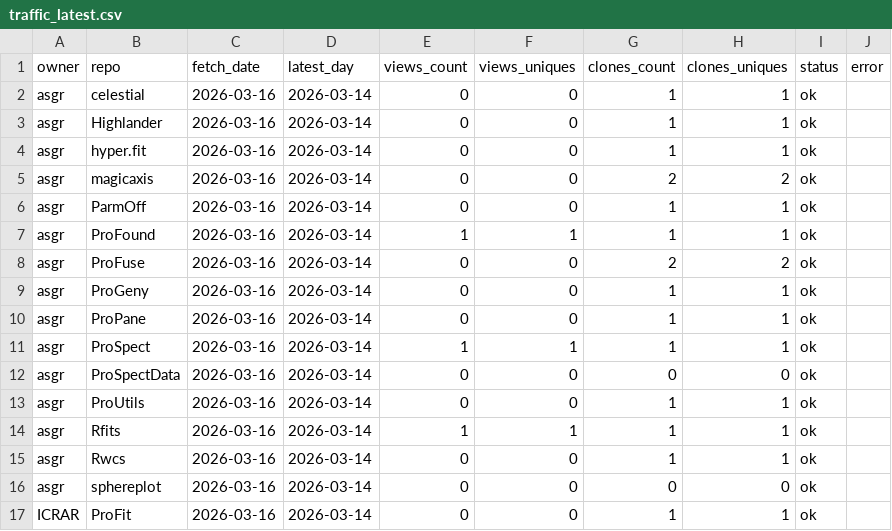
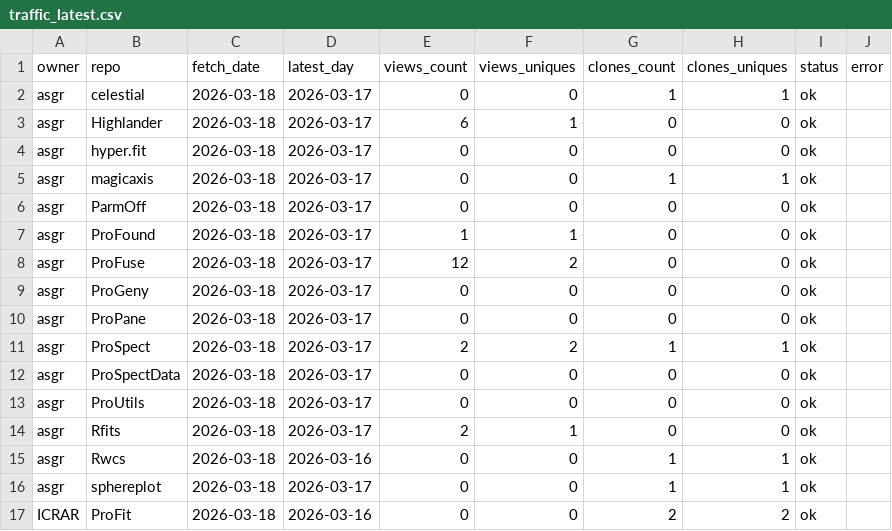
Before and after one commit to asgr/ProTools, a CSV file: data/traffic_latest.csv, drawn as a sheet.

```diff
--- a/data/traffic_latest.csv
+++ b/data/traffic_latest.csv
@@ -1,17 +1,17 @@
 "owner","repo","fetch_date","latest_day","views_count","views_uniques","clones_count","clones_uniques","status","error"
-"asgr","celestial","2026-03-16","2026-03-14",0,0,1,1,"ok",""
-"asgr","Highlander","2026-03-16","2026-03-14",0,0,1,1,"ok",""
-"asgr","hyper.fit","2026-03-16","2026-03-14",0,0,1,1,"ok",""
-"asgr","magicaxis","2026-03-16","2026-03-14",0,0,2,2,"ok",""
-"asgr","ParmOff","2026-03-16","2026-03-14",0,0,1,1,"ok",""
-"asgr","ProFound","2026-03-16","2026-03-14",1,1,1,1,"ok",""
-"asgr","ProFuse","2026-03-16","2026-03-14",0,0,2,2,"ok",""
-"asgr","ProGeny","2026-03-16","2026-03-14",0,0,1,1,"ok",""
-"asgr","ProPane","2026-03-16","2026-03-14",0,0,1,1,"ok",""
-"asgr","ProSpect","2026-03-16","2026-03-14",1,1,1,1,"ok",""
-"asgr","ProSpectData","2026-03-16","2026-03-14",0,0,0,0,"ok",""
-"asgr","ProUtils","2026-03-16","2026-03-14",0,0,1,1,"ok",""
-"asgr","Rfits","2026-03-16","2026-03-14",1,1,1,1,"ok",""
-"asgr","Rwcs","2026-03-16","2026-03-14",0,0,1,1,"ok",""
-"asgr","sphereplot","2026-03-16","2026-03-14",0,0,0,0,"ok",""
-"ICRAR","ProFit","2026-03-16","2026-03-14",0,0,1,1,"ok",""
+"asgr","celestial","2026-03-18","2026-03-17",0,0,1,1,"ok",""
+"asgr","Highlander","2026-03-18","2026-03-17",6,1,0,0,"ok",""
+"asgr","hyper.fit","2026-03-18","2026-03-17",0,0,0,0,"ok",""
+"asgr","magicaxis","2026-03-18","2026-03-17",0,0,1,1,"ok",""
+"asgr","ParmOff","2026-03-18","2026-03-17",0,0,0,0,"ok",""
+"asgr","ProFound","2026-03-18","2026-03-17",1,1,0,0,"ok",""
+"asgr","ProFuse","2026-03-18","2026-03-17",12,2,0,0,"ok",""
+"asgr","ProGeny","2026-03-18","2026-03-17",0,0,0,0,"ok",""
+"asgr","ProPane","2026-03-18","2026-03-17",0,0,0,0,"ok",""
+"asgr","ProSpect","2026-03-18","2026-03-17",2,2,1,1,"ok",""
+"asgr","ProSpectData","2026-03-18","2026-03-17",0,0,0,0,"ok",""
+"asgr","ProUtils","2026-03-18","2026-03-17",0,0,0,0,"ok",""
+"asgr","Rfits","2026-03-18","2026-03-17",2,1,0,0,"ok",""
+"asgr","Rwcs","2026-03-18","2026-03-16",0,0,1,1,"ok",""
+"asgr","sphereplot","2026-03-18","2026-03-17",0,0,1,1,"ok",""
+"ICRAR","ProFit","2026-03-18","2026-03-16",0,0,2,2,"ok",""
```
Also changed, not shown: data/traffic_history.csv, data/traffic_total.csv, 6 other files.
